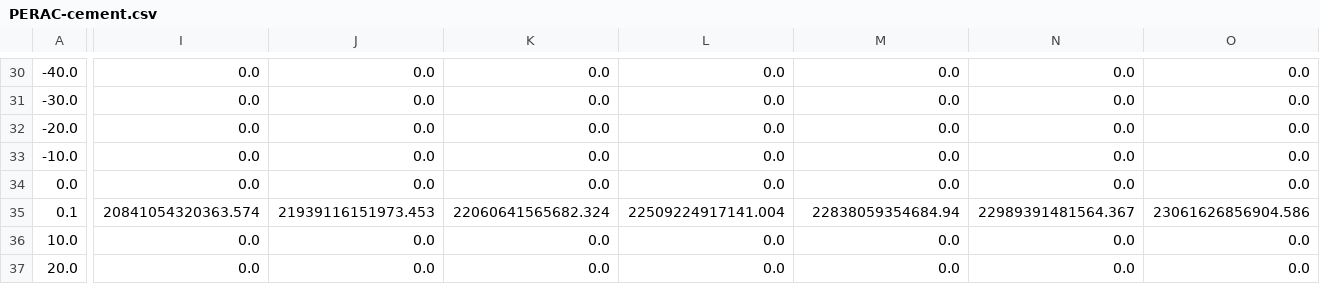
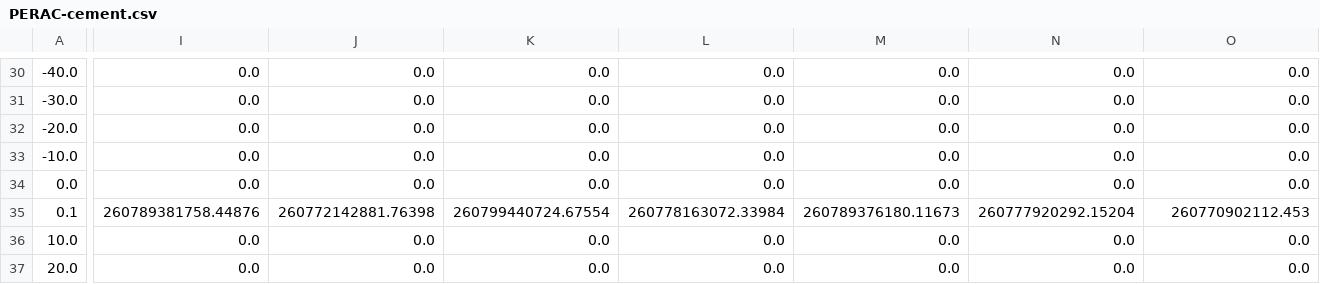
Before and after one commit to EnergyInnovation/eps-utah, a CSV file: InputData/indst/PERAC/PERAC-cement.csv, drawn as a sheet; only a part is shown, gaps mark what is left out; the diff covers the shown part only; the diff names each change by its address in the sheet, - before the commit and + after, or states it on an @@ line.

Commit message:
4.0.3 model and data

```diff
--- a/InputData/indst/PERAC/PERAC-cement.csv
+++ b/InputData/indst/PERAC/PERAC-cement.csv
-I35: 20841054320363.574
+I35: 260789381758.44876
-J35: 21939116151973.453
+J35: 260772142881.76398
-K35: 22060641565682.324
+K35: 260799440724.67554
-L35: 22509224917141.004
+L35: 260778163072.33984
-M35: 22838059354684.94
+M35: 260789376180.11673
-N35: 22989391481564.367
+N35: 260777920292.15204
-O35: 23061626856904.586
+O35: 260770902112.453
```
Also changed, not shown: 23 edited cells elsewhere in this file, 1 other file.
